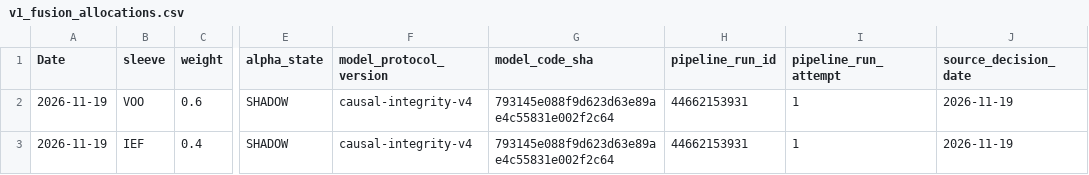
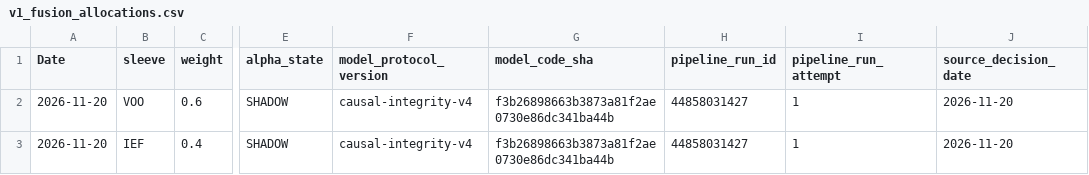
Before and after one commit to salemmorelli1/Price-Call, a CSV file: artifacts_part3_v1/v1_fusion_allocations.csv, drawn as a sheet; only a part is shown, gaps mark what is left out; the diff names each change by its address in the sheet, - before the commit and + after, or states it on an @@ line.

```diff
--- a/artifacts_part3_v1/v1_fusion_allocations.csv
+++ b/artifacts_part3_v1/v1_fusion_allocations.csv
-A2:A3 (Date): 2026-11-19
+A2:A3 (Date): 2026-11-20
-G2:G3 (model_code_sha): 793145e088f9d623d63e89ae4c55831e002f2c64
+G2:G3 (model_code_sha): f3b26898663b3873a81f2ae0730e86dc341ba44b
-H2:H3 (pipeline_run_id): 44662153931
+H2:H3 (pipeline_run_id): 44858031427
-J2:J3 (source_decision_date): 2026-11-19
+J2:J3 (source_decision_date): 2026-11-20
```
Also changed, not shown: artifacts_part10_bot/signal_log.csv, artifacts_part3/prediction_log.csv, 23 other files.
